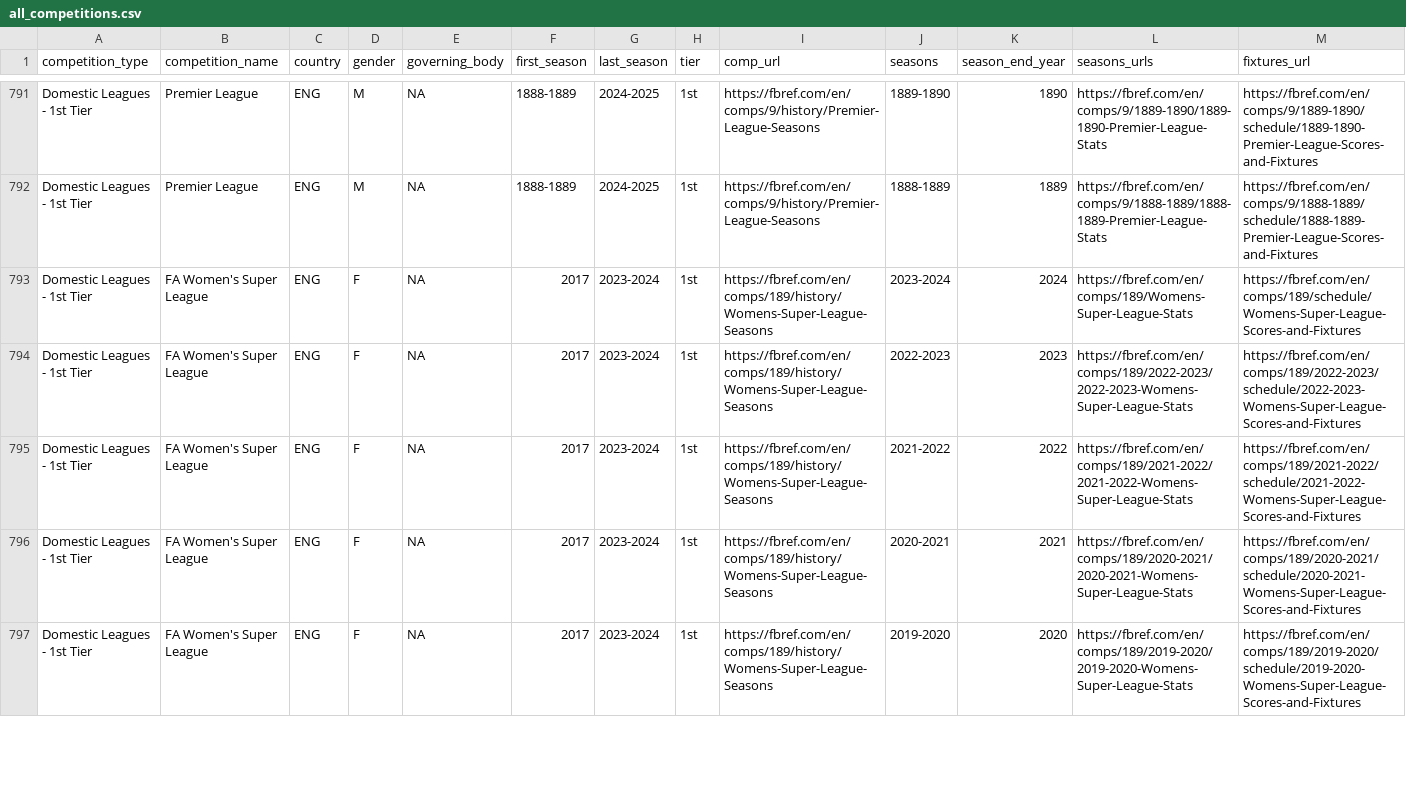
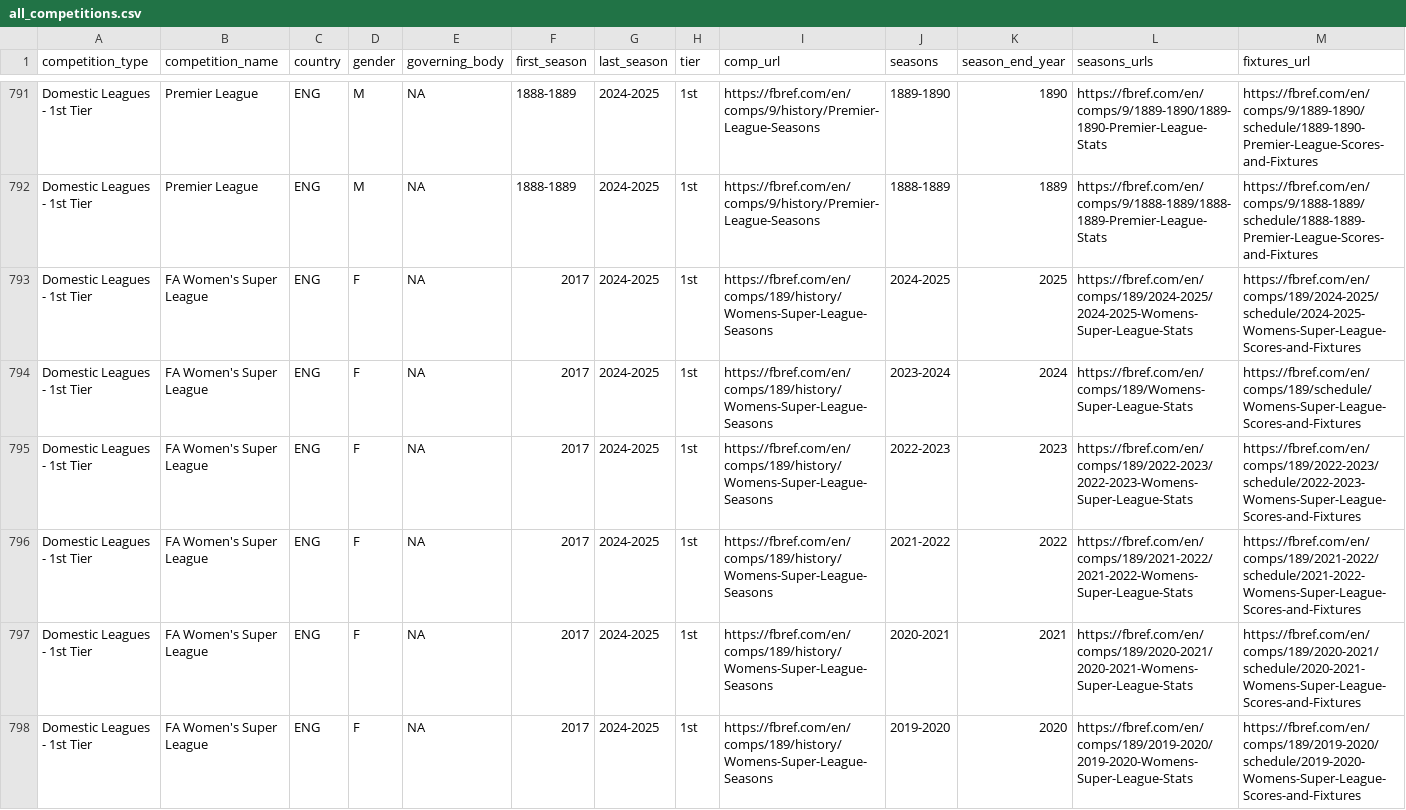
Before and after one commit to JaseZiv/worldfootballR_data, a CSV file: raw-data/all_leages_and_cups/all_competitions.csv, drawn as a sheet; only a part is shown, gaps mark what is left out; addresses are those after the commit; rows hold the shown columns only; the diff covers the shown part only; the diff names each change by its address in the sheet, - before the commit and + after, or states it on an @@ line.

```diff
--- a/raw-data/all_leages_and_cups/all_competitions.csv
+++ b/raw-data/all_leages_and_cups/all_competitions.csv
+row 793: Domestic Leagues - 1st Tier | FA Women's Super League | ENG | F | NA | 2017 | 2024-2025 | 1st | https://fbref.com/en/comps/189/history/Womens-Super-League-Seasons | 2024-2025 | 2025 | https://fbref.com/en/comps/189/2024-2025/2024-2025-Womens-Super-League-Stats | https://fbref.com/en/comps/189/2024-2025/schedule/2024-2025-Womens-Super-League-Scores-and-Fixtures
-G794:G798 (last_season): 2023-2024
+G794:G798 (last_season): 2024-2025
```
Also changed, not shown: 1 added row and 69 edited cells elsewhere in this file, raw-data/transfermarkt_leagues/main_comp_seasons.csv.
